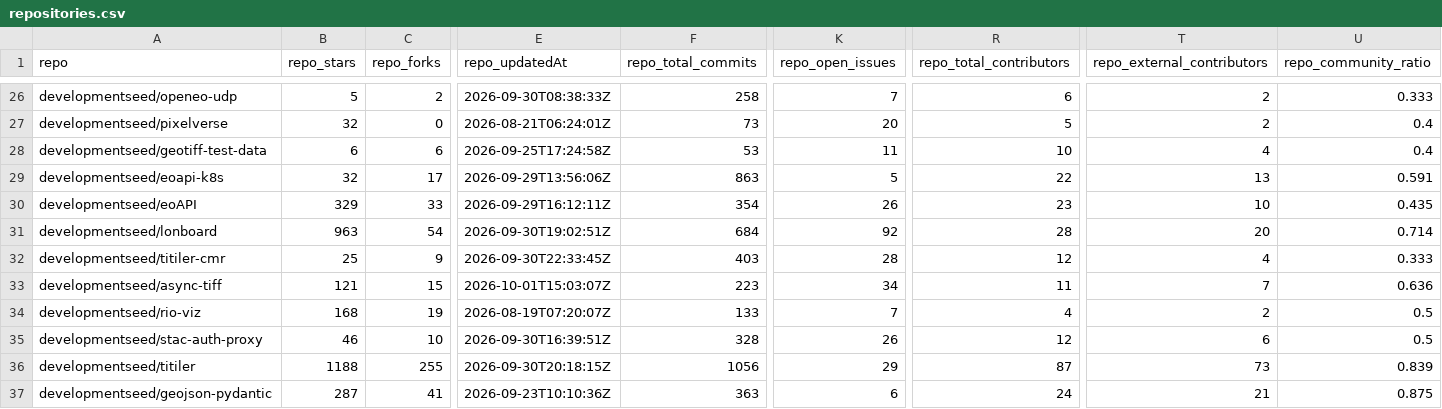
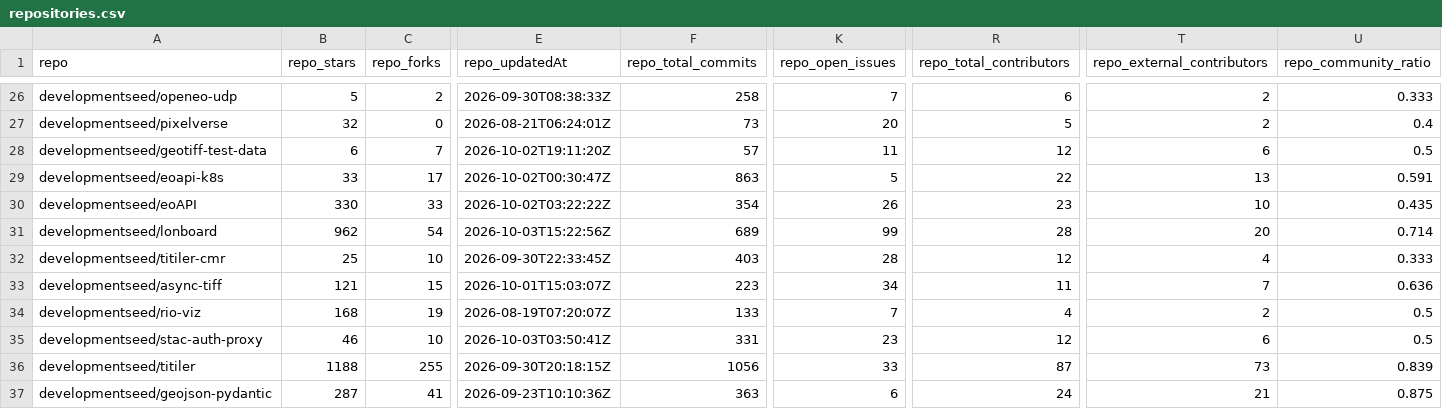
Before and after one commit to developmentseed/contributor-network, a CSV file: public/data/repositories.csv, drawn as a sheet; only a part is shown, gaps mark what is left out; the diff covers the shown part only; the diff names each change by its address in the sheet, - before the commit and + after, or states it on an @@ line.

```diff
--- a/public/data/repositories.csv
+++ b/public/data/repositories.csv
-C28 (repo_forks): 6
+C28 (repo_forks): 7
-E28 (repo_updatedAt): 2026-09-25T17:24:58Z
+E28 (repo_updatedAt): 2026-10-02T19:11:20Z
-F28 (repo_total_commits): 53
+F28 (repo_total_commits): 57
-R28 (repo_total_contributors): 10
+R28 (repo_total_contributors): 12
-T28 (repo_external_contributors): 4
+T28 (repo_external_contributors): 6
-U28 (repo_community_ratio): 0.4
+U28 (repo_community_ratio): 0.5
-B29 (repo_stars): 32
+B29 (repo_stars): 33
-E29 (repo_updatedAt): 2026-09-29T13:56:06Z
+E29 (repo_updatedAt): 2026-10-02T00:30:47Z
-B30 (repo_stars): 329
+B30 (repo_stars): 330
-E30 (repo_updatedAt): 2026-09-29T16:12:11Z
+E30 (repo_updatedAt): 2026-10-02T03:22:22Z
-B31 (repo_stars): 963
+B31 (repo_stars): 962
-E31 (repo_updatedAt): 2026-09-30T19:02:51Z
+E31 (repo_updatedAt): 2026-10-03T15:22:56Z
-F31 (repo_total_commits): 684
+F31 (repo_total_commits): 689
-K31 (repo_open_issues): 92
+K31 (repo_open_issues): 99
-C32 (repo_forks): 9
+C32 (repo_forks): 10
-E35 (repo_updatedAt): 2026-09-30T16:39:51Z
+E35 (repo_updatedAt): 2026-10-03T03:50:41Z
-F35 (repo_total_commits): 328
+F35 (repo_total_commits): 331
-K35 (repo_open_issues): 26
+K35 (repo_open_issues): 23
-K36 (repo_open_issues): 29
+K36 (repo_open_issues): 33
```
Also changed, not shown: 100 edited cells elsewhere in this file, public/data/links.csv, 56 other files.
